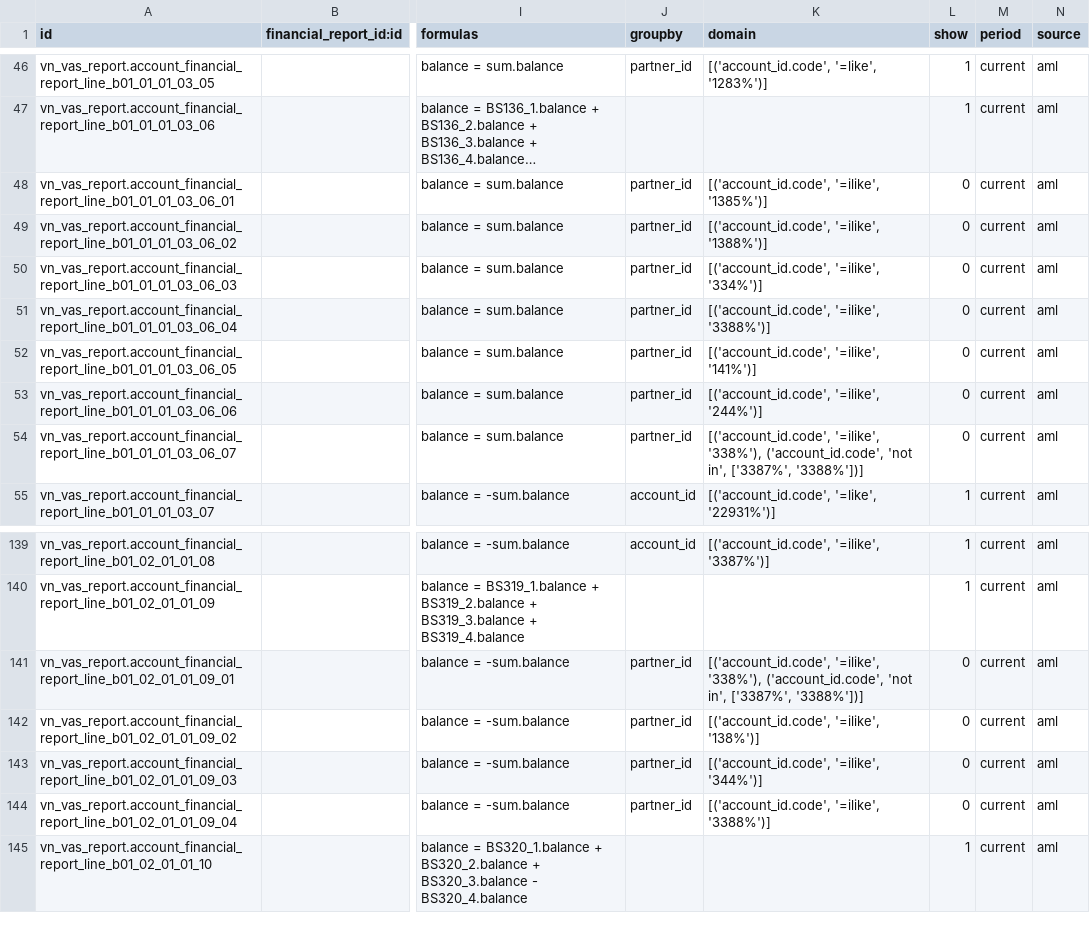
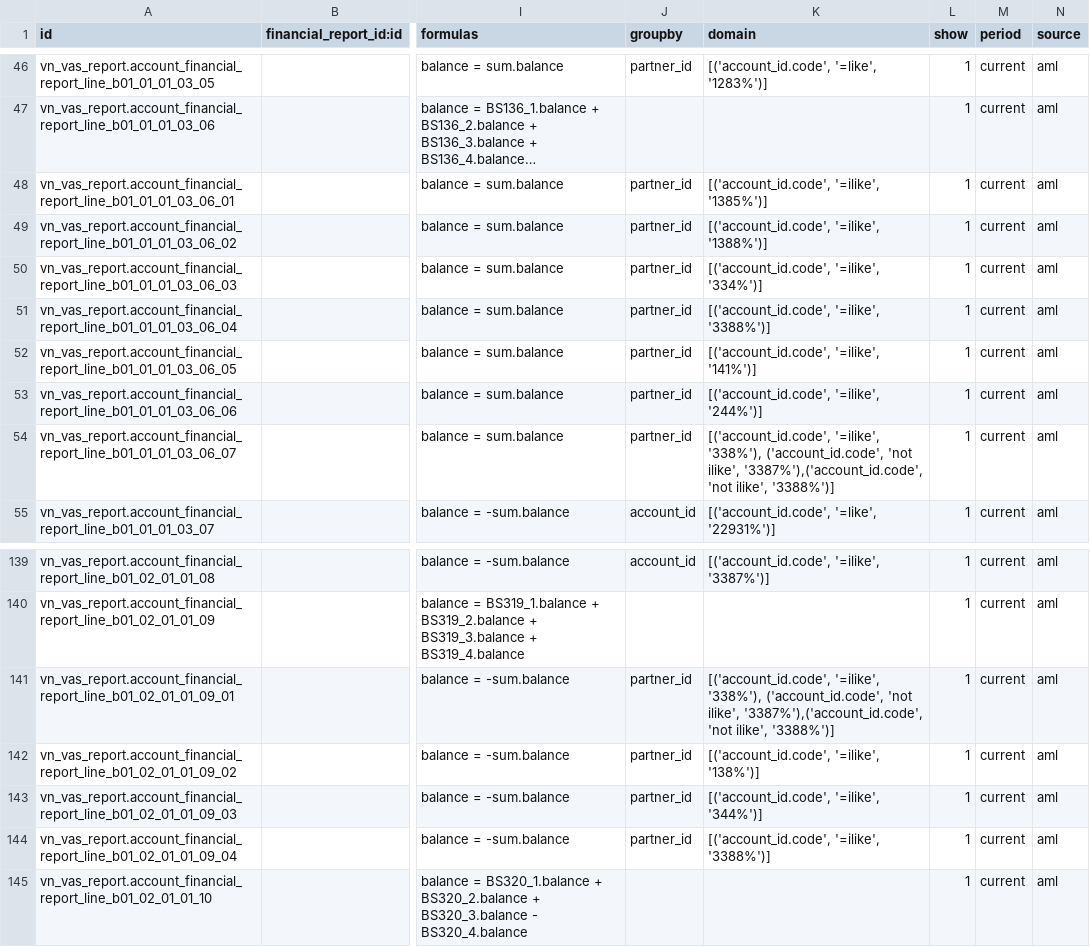
Before and after one commit to Lovepopvn/Production, a CSV file: vn_vas_report/data/account.financial.html.report.line.csv, drawn as a sheet; only a part is shown, gaps mark what is left out; long unchanged cells end in …; the diff names each change by its address in the sheet, - before the commit and + after, or states it on an @@ line.

```diff
--- a/vn_vas_report/data/account.financial.html.report.line.csv
+++ b/vn_vas_report/data/account.financial.html.report.line.csv
-L48:L54 (show): 0
+L48:L54 (show): 1
-K54 (domain): …('account_id.code', 'not in', ['3387%', '3388%'])]
+K54 (domain): …('account_id.code', 'not ilike', '3387%'),('account_id.code', 'not ilike', '3388%')]
-K141 (domain): …('account_id.code', 'not in', ['3387%', '3388%'])]
+K141 (domain): …('account_id.code', 'not ilike', '3387%'),('account_id.code', 'not ilike', '3388%')]
-L141:L144 (show): 0
+L141:L144 (show): 1
```
Also changed, not shown: 57 other files.
